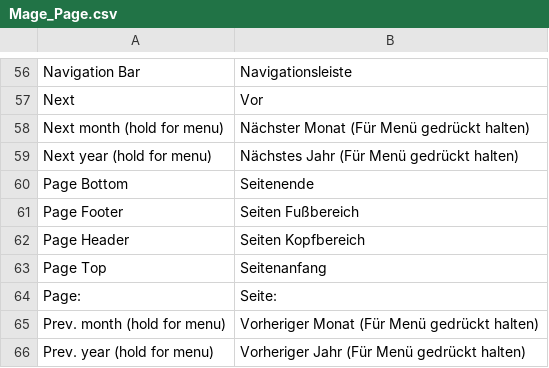
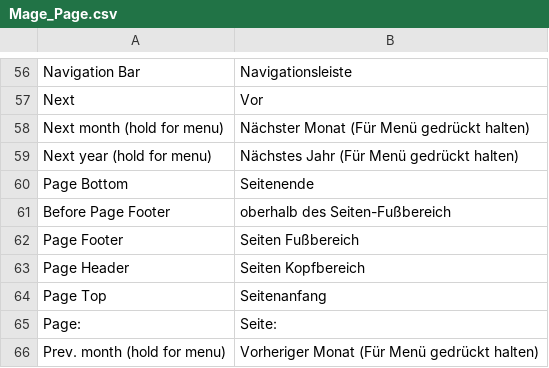
Before and after one commit to b3-it/magento-lts, a CSV file: app/locale/de_DE/Mage_Page.csv, drawn as a sheet; only a part is shown, gaps mark what is left out; the shorter side is filled out with more unchanged rows.

```diff
--- a/app/locale/de_DE/Mage_Page.csv
+++ b/app/locale/de_DE/Mage_Page.csv
@@ -60,2 +60,3 @@
 "Page Bottom","Seitenende"
+"Before Page Footer","oberhalb des Seiten-Fußbereich"
 "Page Footer","Seiten Fußbereich"
```
Also changed, not shown: 1 other file.
